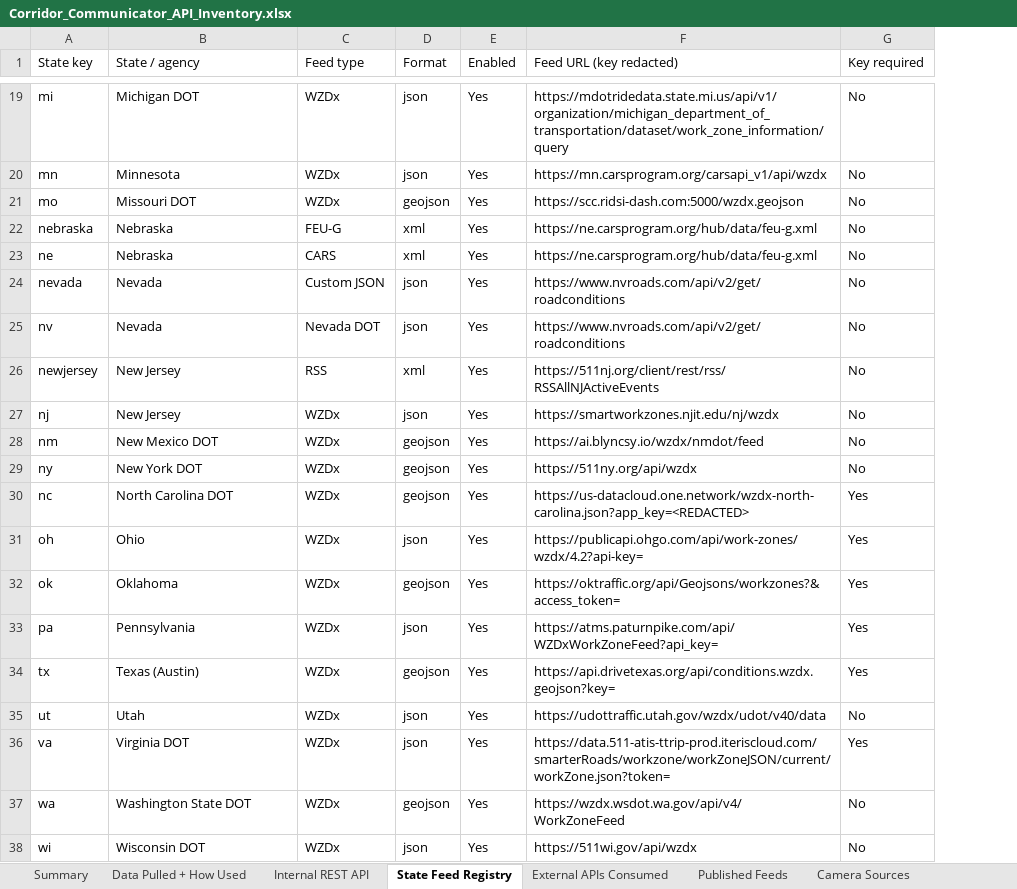
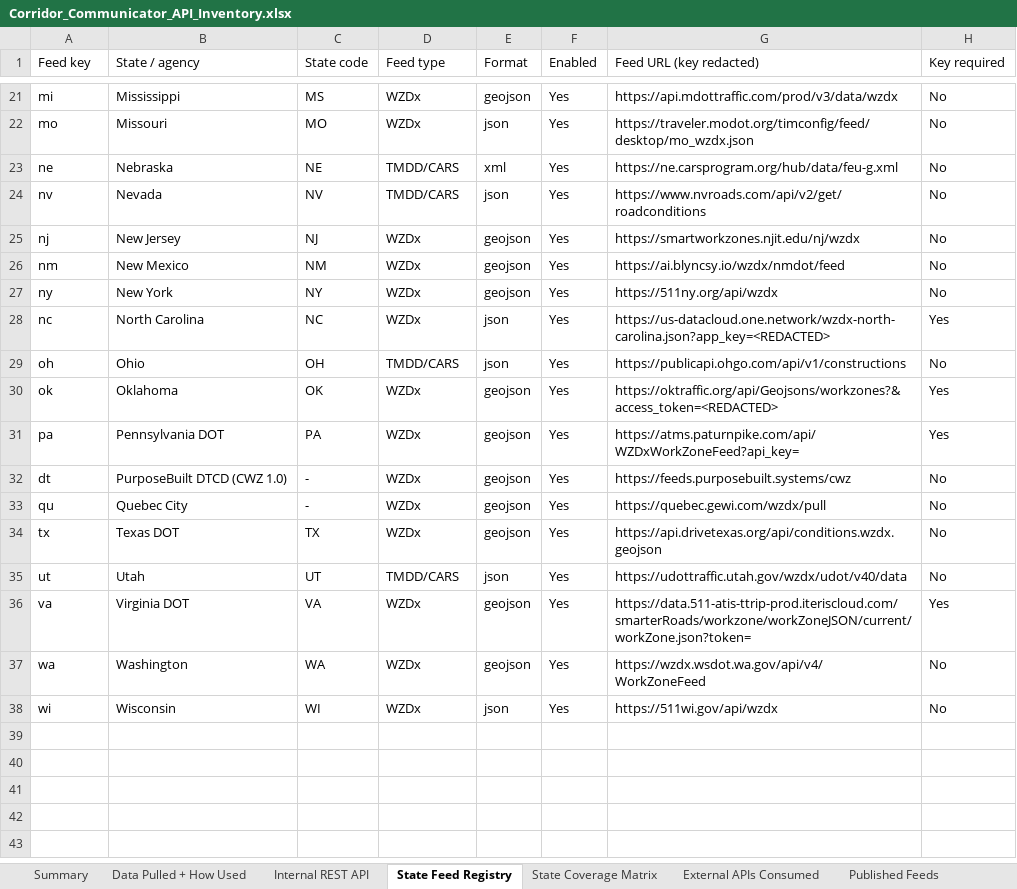
Before and after one commit to DOTNETTMiller/traffic-dashboard-backend, an Excel workbook: docs/Corridor_Communicator_API_Inventory.xlsx, sheet State Feed Registry, drawn as a sheet; only a part is shown, gaps mark what is left out; values as stored, in another font and other column widths than the file's, no cell formats; removed rows and columns are numbered as before the commit, all else as after; the diff covers the shown part only; the diff names each change by its address in the sheet, - before the commit and + after, or states it on an @@ line.

```diff
--- a/docs/Corridor_Communicator_API_Inventory.xlsx (sheet State Feed Registry)
+++ b/docs/Corridor_Communicator_API_Inventory.xlsx (sheet State Feed Registry)
+sheet tab: State Coverage Matrix
+column C (State code), rows 21-31: MS | MO | NE | NV | NJ | NM | NY | NC | OH | OK | PA; rows 34-38: TX | UT | VA | WA | WI
-A1: State key
+A1: Feed key
-B21 (State / agency): Michigan DOT
+B21 (State / agency): Mississippi
-E21 (Format): json
+E21 (Format): geojson
-G21 (Feed URL (key redacted)): https://mdotridedata.state.mi.us/api/v1/organization/michigan_department_of_transportation/dataset/work_zone_information/query
+G21 (Feed URL (key redacted)): https://api.mdottraffic.com/prod/v3/data/wzdx
-row 20: mn | Minnesota | WZDx | json | Yes | https://mn.carsprogram.org/carsapi_v1/api/wzdx | No
-B22 (State / agency): Missouri DOT
+B22 (State / agency): Missouri
-E22 (Format): geojson
+E22 (Format): json
-G22 (Feed URL (key redacted)): https://scc.ridsi-dash.com:5000/wzdx.geojson
+G22 (Feed URL (key redacted)): https://traveler.modot.org/timconfig/feed/desktop/mo_wzdx.json
-row 22: nebraska | Nebraska | FEU-G | xml | Yes | https://ne.carsprogram.org/hub/data/feu-g.xml | No
-D23 (Feed type): CARS
+D23 (Feed type): TMDD/CARS
-row 24: nevada | Nevada | Custom JSON | json | Yes | https://www.nvroads.com/api/v2/get/roadconditions | No
-D24 (Feed type): Nevada DOT
+D24 (Feed type): TMDD/CARS
-row 26: newjersey | New Jersey | RSS | xml | Yes | https://511nj.org/client/rest/rss/RSSAllNJActiveEvents | No
-E25 (Format): json
+E25 (Format): geojson
-B26 (State / agency): New Mexico DOT
+B26 (State / agency): New Mexico
-B27 (State / agency): New York DOT
+B27 (State / agency): New York
-B28 (State / agency): North Carolina DOT
+B28 (State / agency): North Carolina
-E28 (Format): geojson
+E28 (Format): json
-D29 (Feed type): WZDx
+D29 (Feed type): TMDD/CARS
-G29 (Feed URL (key redacted)): https://publicapi.ohgo.com/api/work-zones/wzdx/4.2?api-key=
+G29 (Feed URL (key redacted)): https://publicapi.ohgo.com/api/v1/constructions
-H29 (Key required): Yes
+H29 (Key required): No
-G30 (Feed URL (key redacted)): https://oktraffic.org/api/Geojsons/workzones?&access_token=
+G30 (Feed URL (key redacted)): https://oktraffic.org/api/Geojsons/workzones?&access_token=<REDACTED>
-B31 (State / agency): Pennsylvania
+B31 (State / agency): Pennsylvania DOT
-E31 (Format): json
+E31 (Format): geojson
+row 32: dt | PurposeBuilt DTCD (CWZ 1.0) | - | WZDx | geojson | Yes | https://feeds.purposebuilt.systems/cwz | No
+row 33: qu | Quebec City | - | WZDx | geojson | Yes | https://quebec.gewi.com/wzdx/pull | No
-B34 (State / agency): Texas (Austin)
+B34 (State / agency): Texas DOT
-G34 (Feed URL (key redacted)): https://api.drivetexas.org/api/conditions.wzdx.geojson?key=
+G34 (Feed URL (key redacted)): https://api.drivetexas.org/api/conditions.wzdx.geojson
-H34 (Key required): Yes
+H34 (Key required): No
-D35 (Feed type): WZDx
+D35 (Feed type): TMDD/CARS
-E36 (Format): json
+E36 (Format): geojson
-B37 (State / agency): Washington State DOT
+B37 (State / agency): Washington
-B38 (State / agency): Wisconsin DOT
+B38 (State / agency): Wisconsin
```
Also changed, not shown: 5 added rows, 3 removed rows and 26 edited cells elsewhere in this sheet, sheet Summary, sheet Data Pulled + How Used, cell formats.
